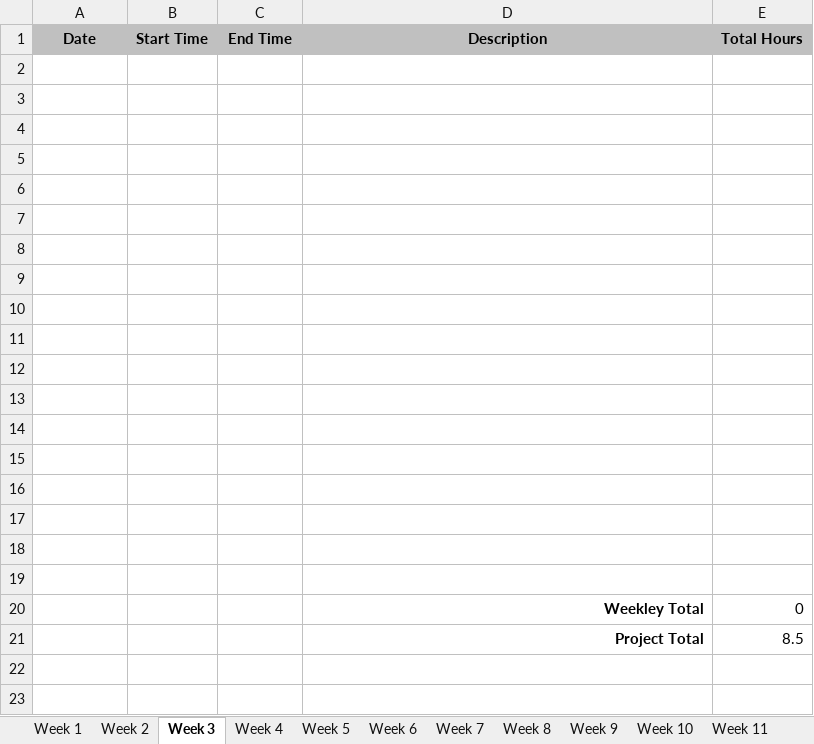
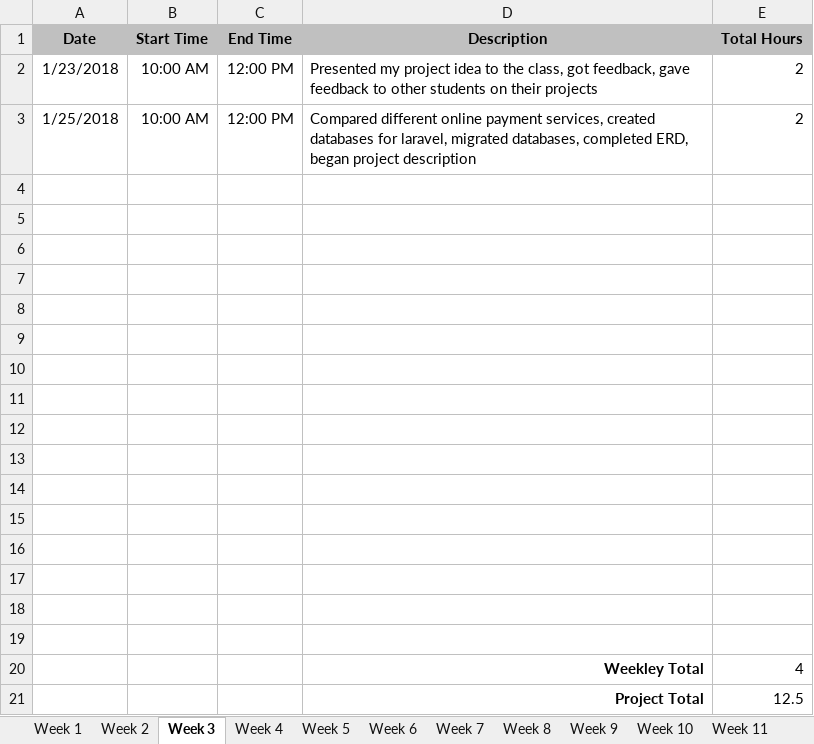
Before and after one commit to hrmoore927/capstone, an Excel workbook: Moore-Heather-timesheet.xlsx, sheet Week 3, drawn as a sheet; values as stored, in another font and other column widths than the file's, no borders; removed rows and columns are numbered as before the commit, all else as after; the diff names each change by its address in the sheet, - before the commit and + after, or states it on an @@ line.

Commit message:
Updated timesheet week 3

```diff
--- a/Moore-Heather-timesheet.xlsx (sheet Week 3)
+++ b/Moore-Heather-timesheet.xlsx (sheet Week 3)
+row 2: 1/23/2018 | 10:00 AM | 12:00 PM | Presented my project idea to the class, got feedback, gave feedback to other students on their projects | 2
+row 3: 1/25/2018 | 10:00 AM | 12:00 PM | Compared different online payment services, created databases for laravel, migrated databases, completed ERD, began project description | 2
-row 20: (empty)
+row 20:  |  |  | Weekley Total | 4
-row 21: (empty)
+row 21:  |  |  | Project Total | 12.5
-row 20:  |  |  | Weekley Total | 0
-row 21:  |  |  | Project Total | 8.5
```
Also changed, not shown: sheet Final, sheet Week 4, sheet Week 5, sheet Week 6, sheet Week 7, sheet Week 9, 7 more sheets.
